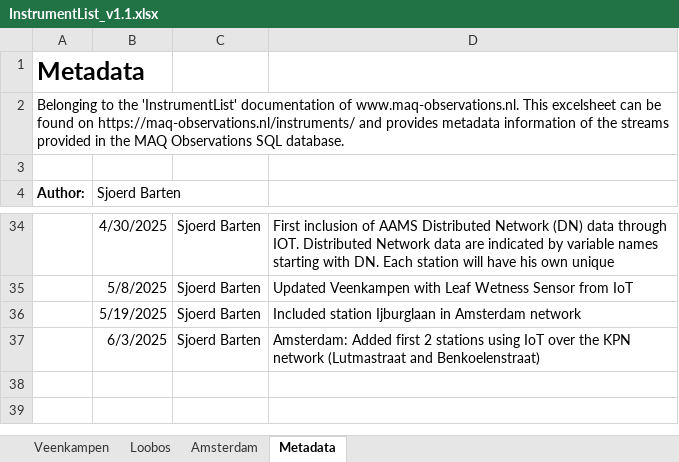
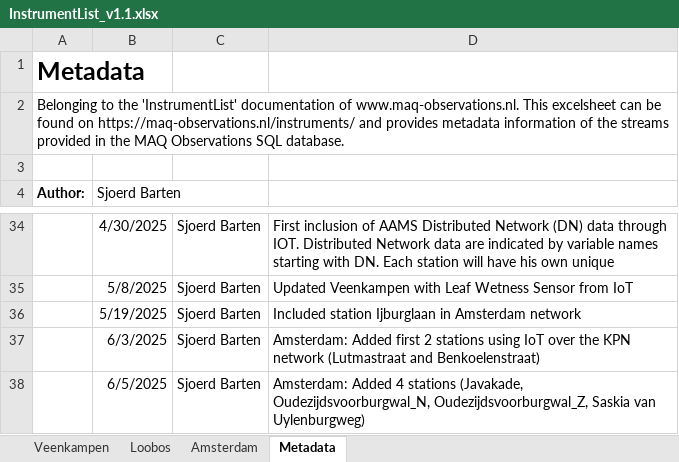
Before and after one commit to MAQ-Observations/post-processing, an Excel workbook: InstrumentList_v1.1.xlsx, sheet Metadata, drawn as a sheet; only a part is shown, gaps mark what is left out; values as stored, in another font and other column widths than the file's, no borders; the diff names each change by its address in the sheet, - before the commit and + after, or states it on an @@ line.

Commit message:
Updated metadata description
Added 4 stations in Amsterdam

```diff
--- a/InstrumentList_v1.1.xlsx (sheet Metadata)
+++ b/InstrumentList_v1.1.xlsx (sheet Metadata)
+row 38:  | 6/5/2025 | Sjoerd Barten | Amsterdam: Added 4 stations (Javakade, Oudezijdsvoorburgwal_N, Oudezijdsvoorburgwal_Z, Saskia van Uylenburgweg)
```
Also changed, not shown: sheet Amsterdam.
